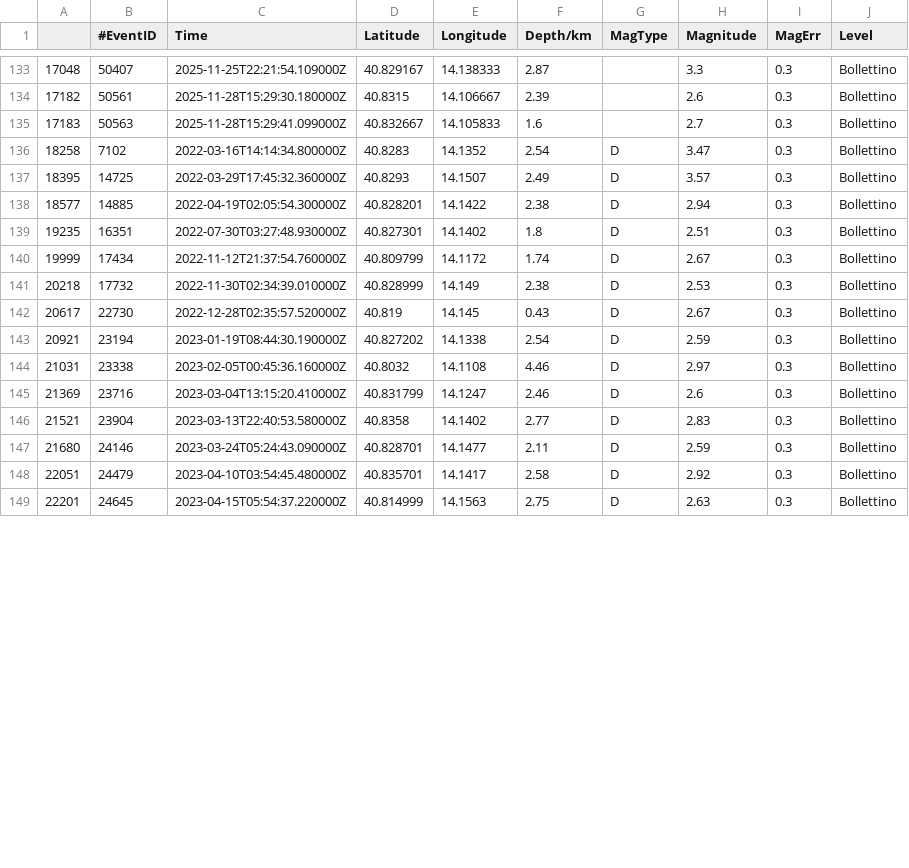
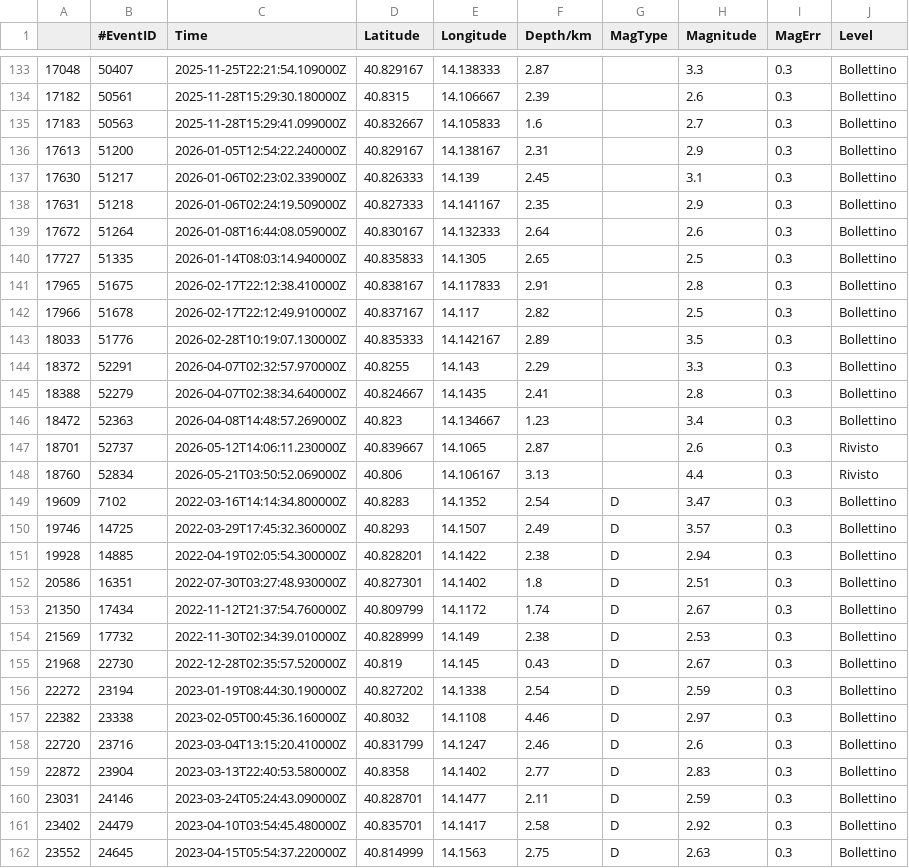
Before and after one commit to giacomorapagnani/CAMPI_FLEGREI_moment_tensor, a CSV file: CAT/GOSSIP_events_cvs/events_all_mag_2_5.csv, drawn as a sheet; only a part is shown, gaps mark what is left out; the diff covers the shown part only.

```diff
--- a/CAT/GOSSIP_events_cvs/events_all_mag_2_5.csv
+++ b/CAT/GOSSIP_events_cvs/events_all_mag_2_5.csv
@@ -135,15 +135,28 @@
 17183,50563,2025-11-28T15:29:41.099000Z,40.832667,14.105833,1.6,,2.7,0.3,Bollettino
-18258,7102,2022-03-16T14:14:34.800000Z,40.8283,14.1352,2.54,D,3.47,0.3,Bollettino
-18395,14725,2022-03-29T17:45:32.360000Z,40.8293,14.1507,2.49,D,3.57,0.3,Bollettino
-18577,14885,2022-04-19T02:05:54.300000Z,40.828201,14.1422,2.38,D,2.94,0.3,Bollettino
-19235,16351,2022-07-30T03:27:48.930000Z,40.827301,14.1402,1.8,D,2.51,0.3,Bollettino
-19999,17434,2022-11-12T21:37:54.760000Z,40.809799,14.1172,1.74,D,2.67,0.3,Bollettino
-20218,17732,2022-11-30T02:34:39.010000Z,40.828999,14.149,2.38,D,2.53,0.3,Bollettino
-20617,22730,2022-12-28T02:35:57.520000Z,40.819,14.145,0.43,D,2.67,0.3,Bollettino
-20921,23194,2023-01-19T08:44:30.190000Z,40.827202,14.1338,2.54,D,2.59,0.3,Bollettino
-21031,23338,2023-02-05T00:45:36.160000Z,40.8032,14.1108,4.46,D,2.97,0.3,Bollettino
-21369,23716,2023-03-04T13:15:20.410000Z,40.831799,14.1247,2.46,D,2.6,0.3,Bollettino
-21521,23904,2023-03-13T22:40:53.580000Z,40.8358,14.1402,2.77,D,2.83,0.3,Bollettino
-21680,24146,2023-03-24T05:24:43.090000Z,40.828701,14.1477,2.11,D,2.59,0.3,Bollettino
-22051,24479,2023-04-10T03:54:45.480000Z,40.835701,14.1417,2.58,D,2.92,0.3,Bollettino
-22201,24645,2023-04-15T05:54:37.220000Z,40.814999,14.1563,2.75,D,2.63,0.3,Bollettino
+17613,51200,2026-01-05T12:54:22.240000Z,40.829167,14.138167,2.31,,2.9,0.3,Bollettino
+17630,51217,2026-01-06T02:23:02.339000Z,40.826333,14.139,2.45,,3.1,0.3,Bollettino
+17631,51218,2026-01-06T02:24:19.509000Z,40.827333,14.141167,2.35,,2.9,0.3,Bollettino
+17672,51264,2026-01-08T16:44:08.059000Z,40.830167,14.132333,2.64,,2.6,0.3,Bollettino
+17727,51335,2026-01-14T08:03:14.940000Z,40.835833,14.1305,2.65,,2.5,0.3,Bollettino
+17965,51675,2026-02-17T22:12:38.410000Z,40.838167,14.117833,2.91,,2.8,0.3,Bollettino
+17966,51678,2026-02-17T22:12:49.910000Z,40.837167,14.117,2.82,,2.5,0.3,Bollettino
+18033,51776,2026-02-28T10:19:07.130000Z,40.835333,14.142167,2.89,,3.5,0.3,Bollettino
+18372,52291,2026-04-07T02:32:57.970000Z,40.8255,14.143,2.29,,3.3,0.3,Bollettino
+18388,52279,2026-04-07T02:38:34.640000Z,40.824667,14.1435,2.41,,2.8,0.3,Bollettino
+18472,52363,2026-04-08T14:48:57.269000Z,40.823,14.134667,1.23,,3.4,0.3,Bollettino
+18701,52737,2026-05-12T14:06:11.230000Z,40.839667,14.1065,2.87,,2.6,0.3,Rivisto
+18760,52834,2026-05-21T03:50:52.069000Z,40.806,14.106167,3.13,,4.4,0.3,Rivisto
+19609,7102,2022-03-16T14:14:34.800000Z,40.8283,14.1352,2.54,D,3.47,0.3,Bollettino
+19746,14725,2022-03-29T17:45:32.360000Z,40.8293,14.1507,2.49,D,3.57,0.3,Bollettino
+19928,14885,2022-04-19T02:05:54.300000Z,40.828201,14.1422,2.38,D,2.94,0.3,Bollettino
+20586,16351,2022-07-30T03:27:48.930000Z,40.827301,14.1402,1.8,D,2.51,0.3,Bollettino
+21350,17434,2022-11-12T21:37:54.760000Z,40.809799,14.1172,1.74,D,2.67,0.3,Bollettino
+21569,17732,2022-11-30T02:34:39.010000Z,40.828999,14.149,2.38,D,2.53,0.3,Bollettino
+21968,22730,2022-12-28T02:35:57.520000Z,40.819,14.145,0.43,D,2.67,0.3,Bollettino
+22272,23194,2023-01-19T08:44:30.190000Z,40.827202,14.1338,2.54,D,2.59,0.3,Bollettino
+22382,23338,2023-02-05T00:45:36.160000Z,40.8032,14.1108,4.46,D,2.97,0.3,Bollettino
+22720,23716,2023-03-04T13:15:20.410000Z,40.831799,14.1247,2.46,D,2.6,0.3,Bollettino
+22872,23904,2023-03-13T22:40:53.580000Z,40.8358,14.1402,2.77,D,2.83,0.3,Bollettino
+23031,24146,2023-03-24T05:24:43.090000Z,40.828701,14.1477,2.11,D,2.59,0.3,Bollettino
+23402,24479,2023-04-10T03:54:45.480000Z,40.835701,14.1417,2.58,D,2.92,0.3,Bollettino
+23552,24645,2023-04-15T05:54:37.220000Z,40.814999,14.1563,2.75,D,2.63,0.3,Bollettino
```
Also changed, not shown: 32 edited cells elsewhere in this file, 44 other files.
